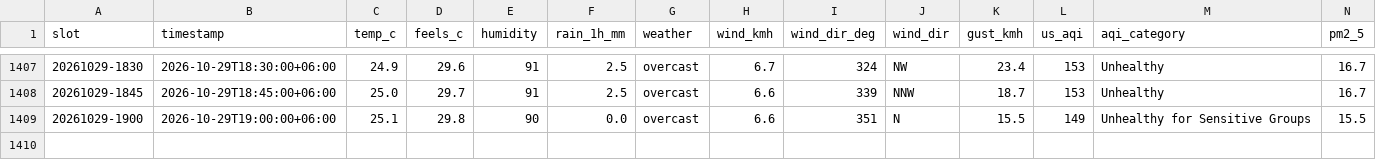
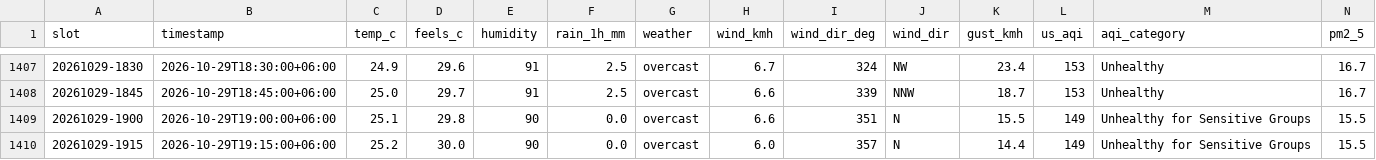
Before and after one commit to wiki-ruhan/Dhaka-Jam-70, a CSV file: data/conditions.csv, drawn as a sheet; only a part is shown, gaps mark what is left out; rows hold the shown columns only; the diff names each change by its address in the sheet, - before the commit and + after, or states it on an @@ line.

```diff
--- a/data/conditions.csv
+++ b/data/conditions.csv
+row 1410: 20261029-1915 | 2026-10-29T19:15:00+06:00 | 25.2 | 30.0 | 90 | 0.0 | overcast | 6.0 | 357 | N | 14.4 | 149 | Unhealthy for Sensitive Groups | 15.5
```
Also changed, not shown: data/daily/ranking/2026-10-29_ranking.csv, data/daily_summary.csv, 14 other files.
